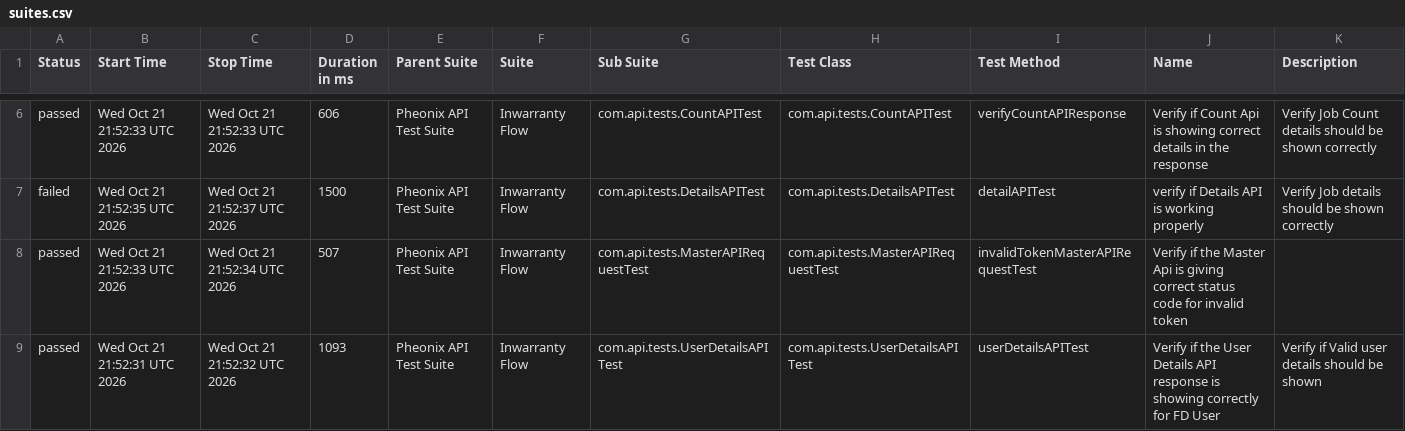
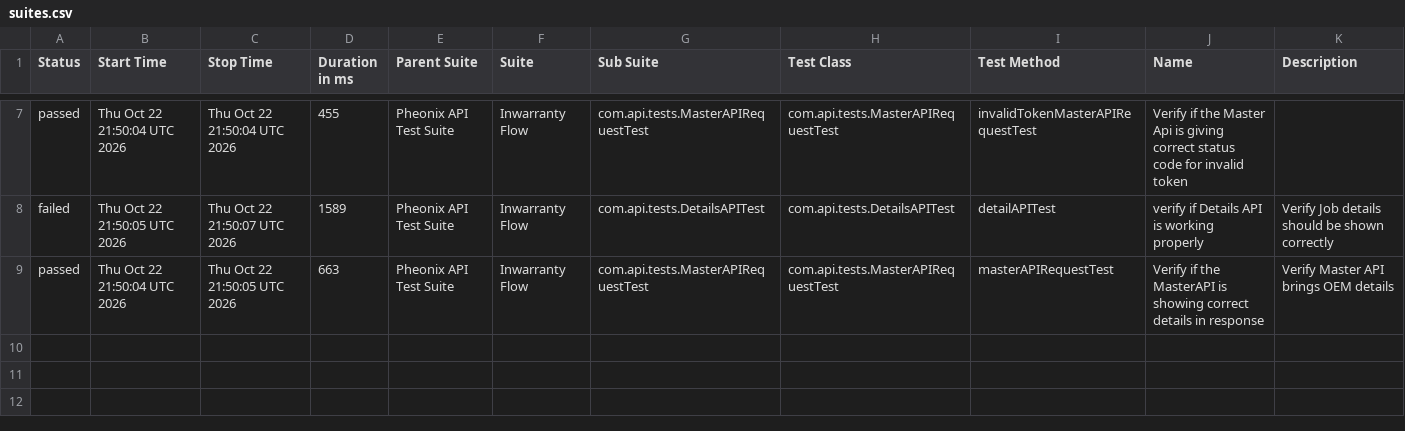
Before and after one commit to AnantKinlekar/PheonixTestAutomationFramework, a CSV file: data/suites.csv, drawn as a sheet; only a part is shown, gaps mark what is left out; the diff covers the shown part only.

```diff
--- a/data/suites.csv
+++ b/data/suites.csv
@@ -6,4 +7,3 @@
-"passed","Wed Oct 21 21:52:33 UTC 2026","Wed Oct 21 21:52:33 UTC 2026","606","Pheonix API Test Suite","Inwarranty Flow","com.api.tests.CountAPITest","com.api.tests.CountAPITest","verifyCountAPIResponse","Verify if Count Api is showing correct details in the response","Verify Job Count details should be shown correctly"
-"failed","Wed Oct 21 21:52:35 UTC 2026","Wed Oct 21 21:52:37 UTC 2026","1500","Pheonix API Test Suite","Inwarranty Flow","com.api.tests.DetailsAPITest","com.api.tests.DetailsAPITest","detailAPITest","verify if Details API is working properly","Verify Job details should be shown correctly"
-"passed","Wed Oct 21 21:52:33 UTC 2026","Wed Oct 21 21:52:34 UTC 2026","507","Pheonix API Test Suite","Inwarranty Flow","com.api.tests.MasterAPIRequestTest","com.api.tests.MasterAPIRequestTest","invalidTokenMasterAPIRequestTest","Verify if the Master Api is giving correct status code for invalid token",""
-"passed","Wed Oct 21 21:52:31 UTC 2026","Wed Oct 21 21:52:32 UTC 2026","1093","Pheonix API Test Suite","Inwarranty Flow","com.api.tests.UserDetailsAPITest","com.api.tests.UserDetailsAPITest","userDetailsAPITest","Verify if the User Details API response is showing correctly for FD User","Verify if Valid user details should be shown"
+"passed","Thu Oct 22 21:50:04 UTC 2026","Thu Oct 22 21:50:04 UTC 2026","455","Pheonix API Test Suite","Inwarranty Flow","com.api.tests.MasterAPIRequestTest","com.api.tests.MasterAPIRequestTest","invalidTokenMasterAPIRequestTest","Verify if the Master Api is giving correct status code for invalid token",""
+"failed","Thu Oct 22 21:50:05 UTC 2026","Thu Oct 22 21:50:07 UTC 2026","1589","Pheonix API Test Suite","Inwarranty Flow","com.api.tests.DetailsAPITest","com.api.tests.DetailsAPITest","detailAPITest","verify if Details API is working properly","Verify Job details should be shown correctly"
+"passed","Thu Oct 22 21:50:04 UTC 2026","Thu Oct 22 21:50:05 UTC 2026","663","Pheonix API Test Suite","Inwarranty Flow","com.api.tests.MasterAPIRequestTest","com.api.tests.MasterAPIRequestTest","masterAPIRequestTest","Verify if the MasterAPI is showing correct details in response","Verify Master API brings OEM details"
```
Also changed, not shown: 1 added row and 25 edited cells elsewhere in this file, data/behaviors.csv, 52 other files.
